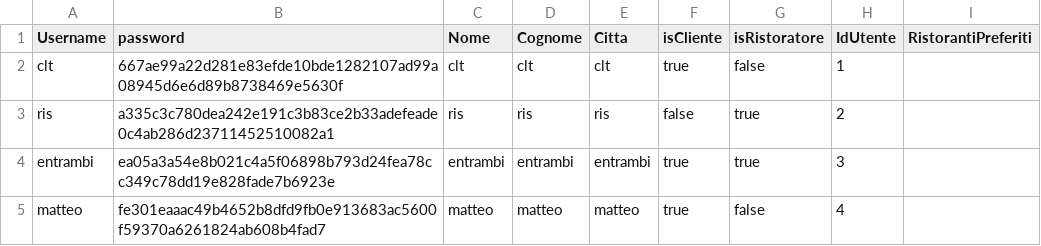
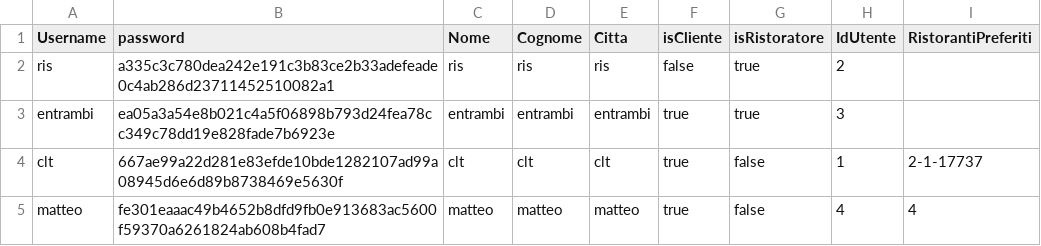
Before and after one commit to sonoFrangu/theknife, a CSV file: doc/users.csv, drawn as a sheet.

Commit message:
Creazione onAggiungiAiPreferiti()

```diff
--- a/doc/users.csv
+++ b/doc/users.csv
@@ -1,5 +1,5 @@
 Username;password;Nome;Cognome;Citta;isCliente;isRistoratore;IdUtente;RistorantiPreferiti
-clt;667ae99a22d281e83efde10bde1282107ad99a08945d6e6d89b8738469e5630f;clt;clt;clt;true;false;1;
 ris;a335c3c780dea242e191c3b83ce2b33adefeade0c4ab286d23711452510082a1;ris;ris;ris;false;true;2;
 entrambi;ea05a3a54e8b021c4a5f06898b793d24fea78cc349c78dd19e828fade7b6923e;entrambi;entrambi;entrambi;true;true;3;
-matteo;fe301eaaac49b4652b8dfd9fb0e913683ac5600f59370a6261824ab608b4fad7;matteo;matteo;matteo;true;false;4
+clt;667ae99a22d281e83efde10bde1282107ad99a08945d6e6d89b8738469e5630f;clt;clt;clt;true;false;1;2-1-17737
+matteo;fe301eaaac49b4652b8dfd9fb0e913683ac5600f59370a6261824ab608b4fad7;matteo;matteo;matteo;true;false;4;4
```
Also changed, not shown: 2 other files.
